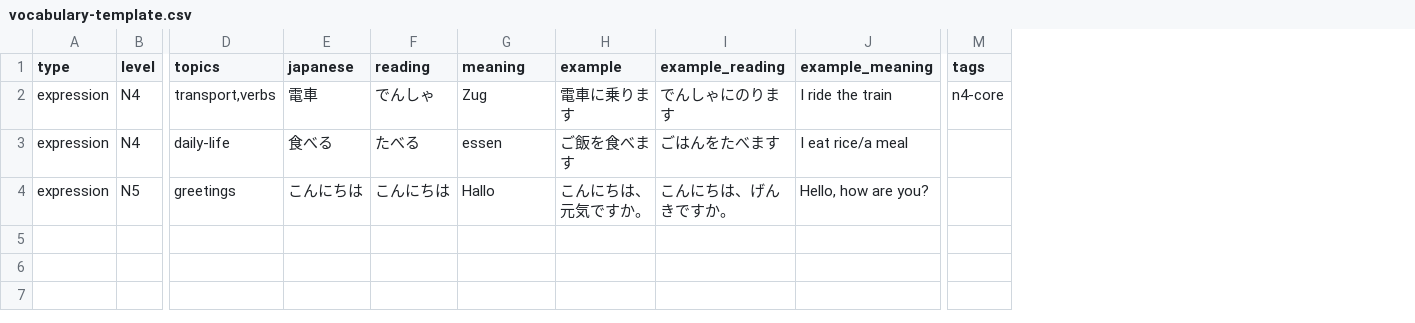
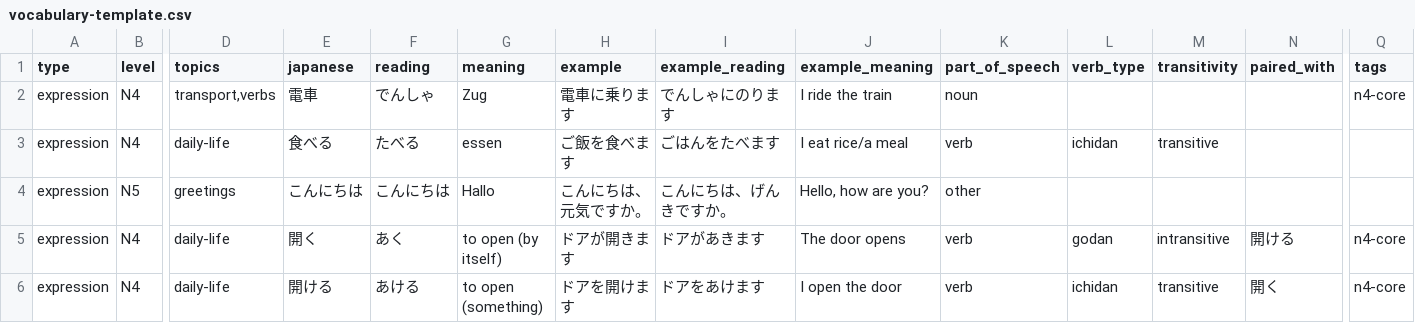
Before and after one commit to steffigb/ganbatte, a CSV file: templates/import/vocabulary-template.csv, drawn as a sheet; only a part is shown, gaps mark what is left out; rows hold the shown columns only; the diff names each change by its address in the sheet, - before the commit and + after, or states it on an @@ line.

Commit message:
Add word class metadata and transitive/intransitive verb pairs

```diff
--- a/templates/import/vocabulary-template.csv
+++ b/templates/import/vocabulary-template.csv
+column K (part_of_speech), rows 2-4: noun | verb | other
+column L (verb_type), row 3: ichidan
+column M (transitivity), row 3: transitive
+column N (paired_with), empty
+row 5: expression | N4 | daily-life | 開く | あく | to open (by itself) | ドアが開きます | ドアがあきます | The door opens | verb | godan | intransitive | 開ける | n4-core
+row 6: expression | N4 | daily-life | 開ける | あける | to open (something) | ドアを開けます | ドアをあけます | I open the door | verb | ichidan | transitive | 開く | n4-core
```
Also changed, not shown: 23 other files.
